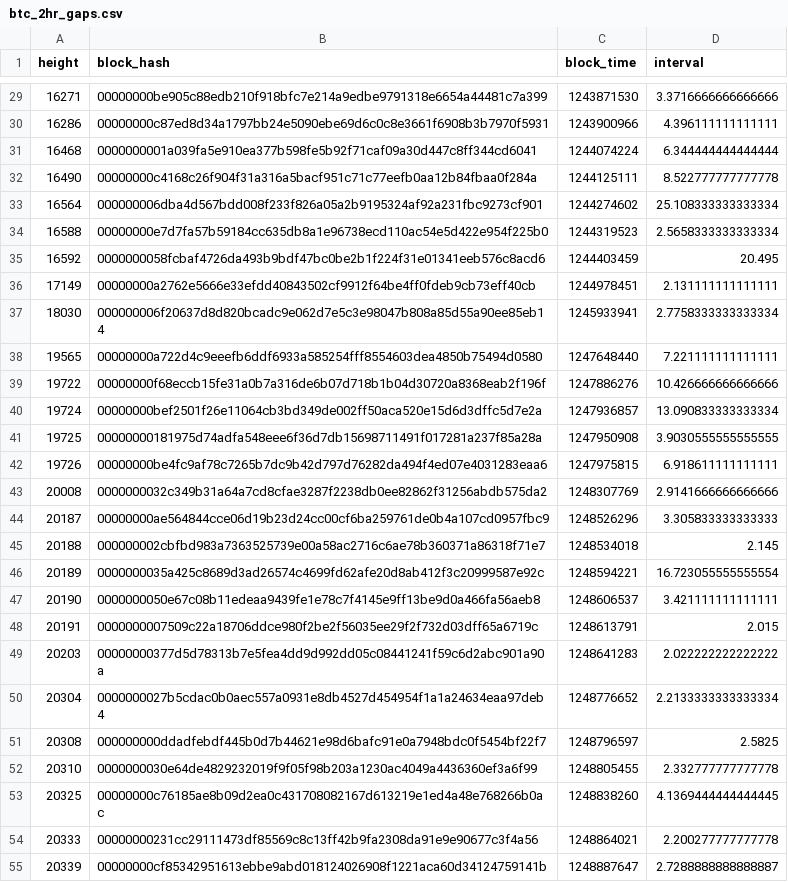
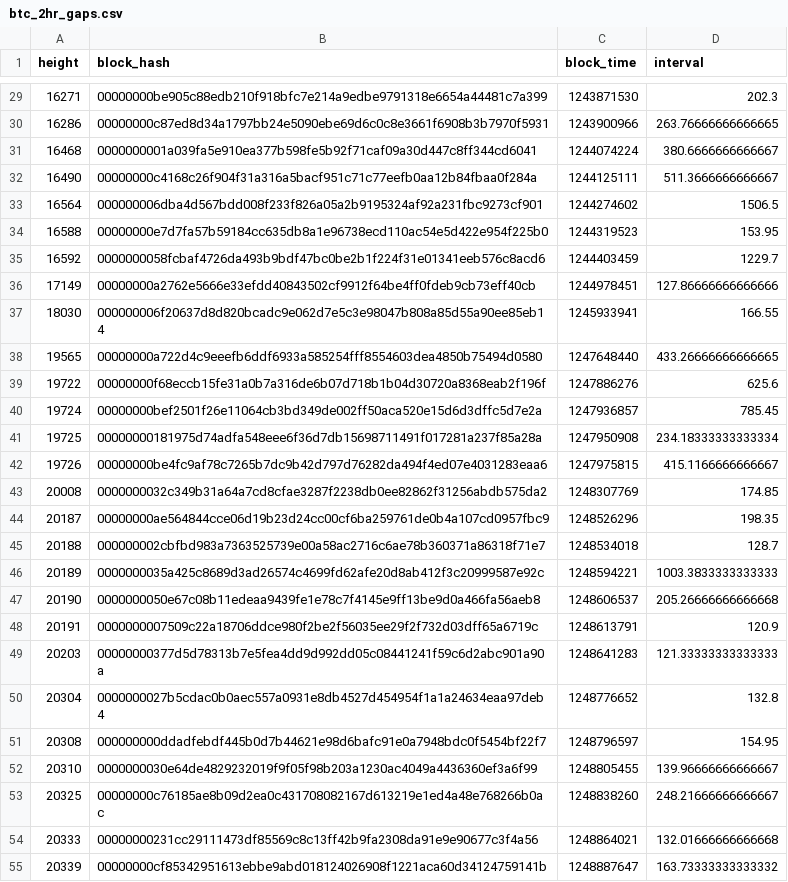
Before and after one commit to reckeen/btc_interval_check, a CSV file: btc_2hr_gaps.csv, drawn as a sheet; only a part is shown, gaps mark what is left out; the diff covers the shown part only.

```diff
--- a/btc_2hr_gaps.csv
+++ b/btc_2hr_gaps.csv
@@ -29,27 +29,27 @@ height,block_hash,block_time,interval
-16271,00000000be905c88edb210f918bfc7e214a9edbe9791318e6654a44481c7a399,1243871530,3.3716666666666666
-16286,00000000c87ed8d34a1797bb24e5090ebe69d6c0c8e3661f6908b3b7970f5931,1243900966,4.396111111111111
-16468,0000000001a039fa5e910ea377b598fe5b92f71caf09a30d447c8ff344cd6041,1244074224,6.344444444444444
-16490,00000000c4168c26f904f31a316a5bacf951c71c77eefb0aa12b84fbaa0f284a,1244125111,8.522777777777778
-16564,000000006dba4d567bdd008f233f826a05a2b9195324af92a231fbc9273cf901,1244274602,25.108333333333334
-16588,00000000e7d7fa57b59184cc635db8a1e96738ecd110ac54e5d422e954f225b0,1244319523,2.5658333333333334
-16592,0000000058fcbaf4726da493b9bdf47bc0be2b1f224f31e01341eeb576c8acd6,1244403459,20.495
-17149,00000000a2762e5666e33efdd40843502cf9912f64be4ff0fdeb9cb73eff40cb,1244978451,2.131111111111111
-18030,000000006f20637d8d820bcadc9e062d7e5c3e98047b808a85d55a90ee85eb14,1245933941,2.7758333333333334
-19565,00000000a722d4c9eeefb6ddf6933a585254fff8554603dea4850b75494d0580,1247648440,7.221111111111111
-19722,00000000f68eccb15fe31a0b7a316de6b07d718b1b04d30720a8368eab2f196f,1247886276,10.426666666666666
-19724,00000000bef2501f26e11064cb3bd349de002ff50aca520e15d6d3dffc5d7e2a,1247936857,13.090833333333334
-19725,00000000181975d74adfa548eee6f36d7db15698711491f017281a237f85a28a,1247950908,3.9030555555555555
-19726,00000000be4fc9af78c7265b7dc9b42d797d76282da494f4ed07e4031283eaa6,1247975815,6.918611111111111
-20008,0000000032c349b31a64a7cd8cfae3287f2238db0ee82862f31256abdb575da2,1248307769,2.9141666666666666
-20187,00000000ae564844cce06d19b23d24cc00cf6ba259761de0b4a107cd0957fbc9,1248526296,3.305833333333333
-20188,000000002cbfbd983a7363525739e00a58ac2716c6ae78b360371a86318f71e7,1248534018,2.145
-20189,0000000035a425c8689d3ad26574c4699fd62afe20d8ab412f3c20999587e92c,1248594221,16.723055555555554
-20190,0000000050e67c08b11edeaa9439fe1e78c7f4145e9ff13be9d0a466fa56aeb8,1248606537,3.421111111111111
-20191,0000000007509c22a18706ddce980f2be2f56035ee29f2f732d03dff65a6719c,1248613791,2.015
-20203,00000000377d5d78313b7e5fea4dd9d992dd05c08441241f59c6d2abc901a90a,1248641283,2.022222222222222
-20304,0000000027b5cdac0b0aec557a0931e8db4527d454954f1a1a24634eaa97deb4,1248776652,2.2133333333333334
-20308,000000000ddadfebdf445b0d7b44621e98d6bafc91e0a7948bdc0f5454bf22f7,1248796597,2.5825
-20310,0000000030e64de4829232019f9f05f98b203a1230ac4049a4436360ef3a6f99,1248805455,2.332777777777778
-20325,00000000c76185ae8b09d2ea0c431708082167d613219e1ed4a48e768266b0ac,1248838260,4.1369444444444445
-20333,00000000231cc29111473df85569c8c13ff42b9fa2308da91e9e90677c3f4a56,1248864021,2.200277777777778
-20339,00000000cf85342951613ebbe9abd018124026908f1221aca60d34124759141b,1248887647,2.7288888888888887
+16271,00000000be905c88edb210f918bfc7e214a9edbe9791318e6654a44481c7a399,1243871530,202.3
+16286,00000000c87ed8d34a1797bb24e5090ebe69d6c0c8e3661f6908b3b7970f5931,1243900966,263.76666666666665
+16468,0000000001a039fa5e910ea377b598fe5b92f71caf09a30d447c8ff344cd6041,1244074224,380.6666666666667
+16490,00000000c4168c26f904f31a316a5bacf951c71c77eefb0aa12b84fbaa0f284a,1244125111,511.3666666666667
+16564,000000006dba4d567bdd008f233f826a05a2b9195324af92a231fbc9273cf901,1244274602,1506.5
+16588,00000000e7d7fa57b59184cc635db8a1e96738ecd110ac54e5d422e954f225b0,1244319523,153.95
+16592,0000000058fcbaf4726da493b9bdf47bc0be2b1f224f31e01341eeb576c8acd6,1244403459,1229.7
+17149,00000000a2762e5666e33efdd40843502cf9912f64be4ff0fdeb9cb73eff40cb,1244978451,127.86666666666666
+18030,000000006f20637d8d820bcadc9e062d7e5c3e98047b808a85d55a90ee85eb14,1245933941,166.55
+19565,00000000a722d4c9eeefb6ddf6933a585254fff8554603dea4850b75494d0580,1247648440,433.26666666666665
+19722,00000000f68eccb15fe31a0b7a316de6b07d718b1b04d30720a8368eab2f196f,1247886276,625.6
+19724,00000000bef2501f26e11064cb3bd349de002ff50aca520e15d6d3dffc5d7e2a,1247936857,785.45
+19725,00000000181975d74adfa548eee6f36d7db15698711491f017281a237f85a28a,1247950908,234.18333333333334
+19726,00000000be4fc9af78c7265b7dc9b42d797d76282da494f4ed07e4031283eaa6,1247975815,415.1166666666667
+20008,0000000032c349b31a64a7cd8cfae3287f2238db0ee82862f31256abdb575da2,1248307769,174.85
+20187,00000000ae564844cce06d19b23d24cc00cf6ba259761de0b4a107cd0957fbc9,1248526296,198.35
+20188,000000002cbfbd983a7363525739e00a58ac2716c6ae78b360371a86318f71e7,1248534018,128.7
+20189,0000000035a425c8689d3ad26574c4699fd62afe20d8ab412f3c20999587e92c,1248594221,1003.3833333333333
+20190,0000000050e67c08b11edeaa9439fe1e78c7f4145e9ff13be9d0a466fa56aeb8,1248606537,205.26666666666668
+20191,0000000007509c22a18706ddce980f2be2f56035ee29f2f732d03dff65a6719c,1248613791,120.9
+20203,00000000377d5d78313b7e5fea4dd9d992dd05c08441241f59c6d2abc901a90a,1248641283,121.33333333333333
+20304,0000000027b5cdac0b0aec557a0931e8db4527d454954f1a1a24634eaa97deb4,1248776652,132.8
+20308,000000000ddadfebdf445b0d7b44621e98d6bafc91e0a7948bdc0f5454bf22f7,1248796597,154.95
+20310,0000000030e64de4829232019f9f05f98b203a1230ac4049a4436360ef3a6f99,1248805455,139.96666666666667
+20325,00000000c76185ae8b09d2ea0c431708082167d613219e1ed4a48e768266b0ac,1248838260,248.21666666666667
+20333,00000000231cc29111473df85569c8c13ff42b9fa2308da91e9e90677c3f4a56,1248864021,132.01666666666668
+20339,00000000cf85342951613ebbe9abd018124026908f1221aca60d34124759141b,1248887647,163.73333333333332
```
Also changed, not shown: 124 edited cells elsewhere in this file, 10 other files.
